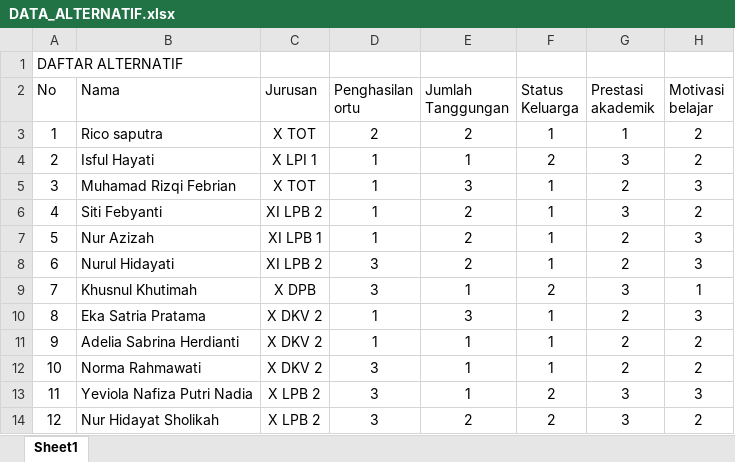
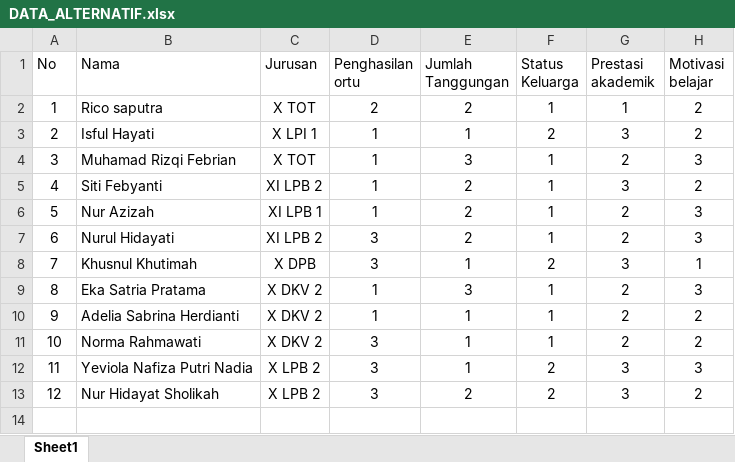
Before and after one commit to billbinxx/SPKBeasiswaTidakMampu, an Excel workbook: DATA_ALTERNATIF.xlsx, sheet Sheet1, drawn as a sheet; values as stored, in another font and other column widths than the file's, no borders; the diff names each change by its address in the sheet, - before the commit and + after, or states it on an @@ line.

Commit message:
Add files via upload

```diff
--- a/DATA_ALTERNATIF.xlsx (sheet Sheet1)
+++ b/DATA_ALTERNATIF.xlsx (sheet Sheet1)
-row 1: DAFTAR ALTERNATIF
```
